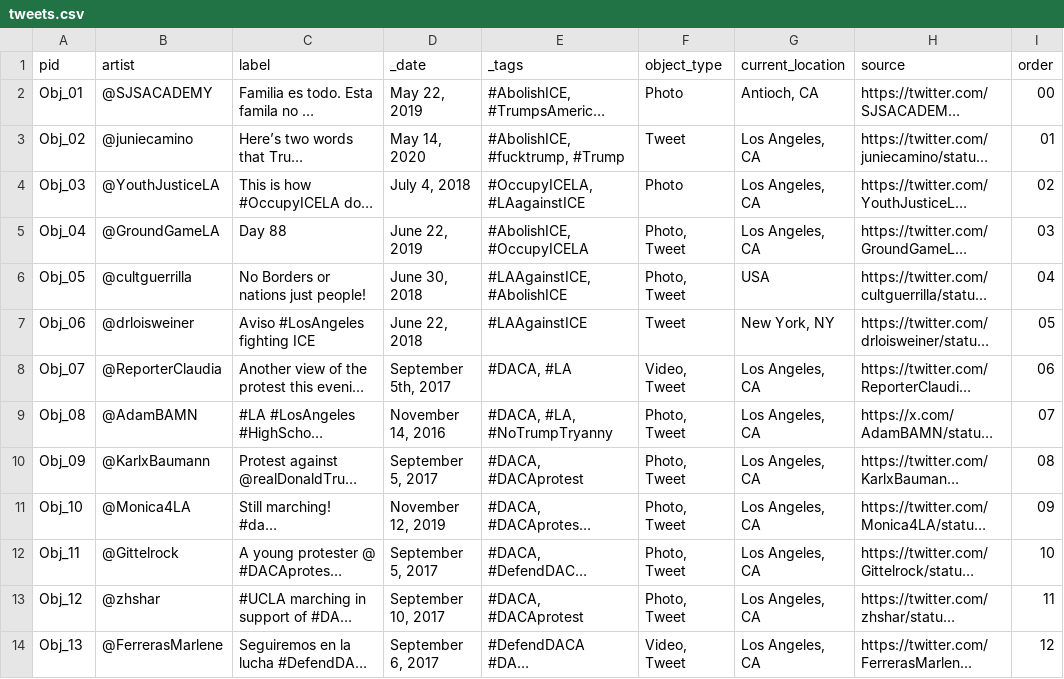
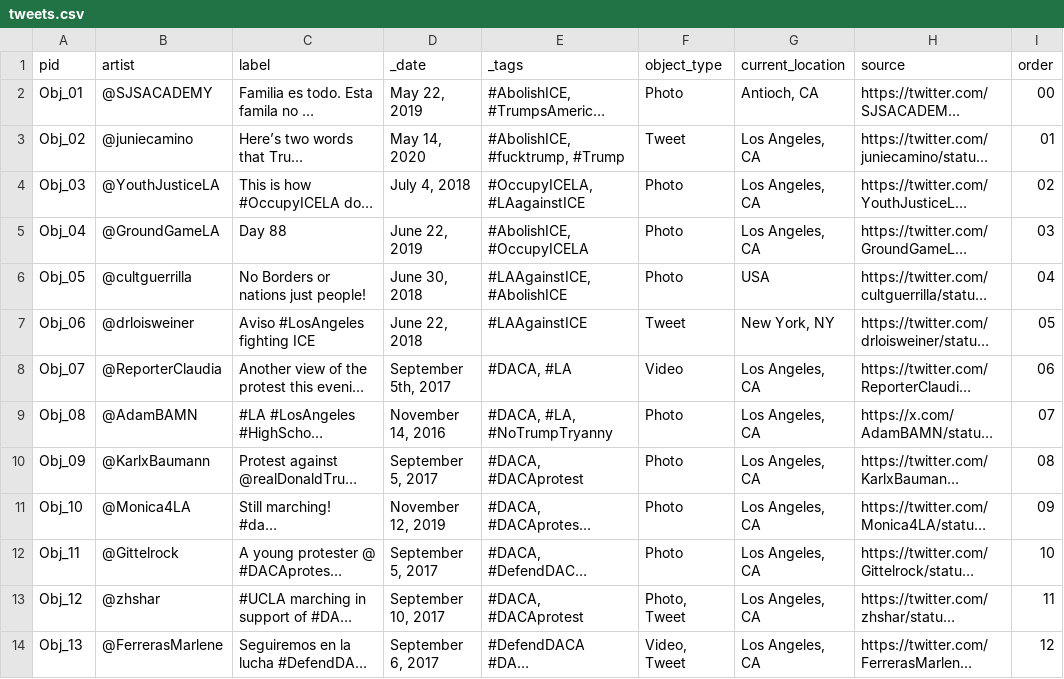
Before and after one commit to shwetantkumar/spanglish, a CSV file: _data/tweets.csv, drawn as a sheet; only a part is shown; long unchanged cells end in …; the diff names each change by its address in the sheet, - before the commit and + after, or states it on an @@ line.

Commit message:
Update tweets.csv

```diff
--- a/_data/tweets.csv
+++ b/_data/tweets.csv
-F5:F6 (object_type): Photo, Tweet
+F5:F6 (object_type): Photo
-F8 (object_type): Video, Tweet
+F8 (object_type): Video
-F9:F12 (object_type): Photo, Tweet
+F9:F12 (object_type): Photo
```
